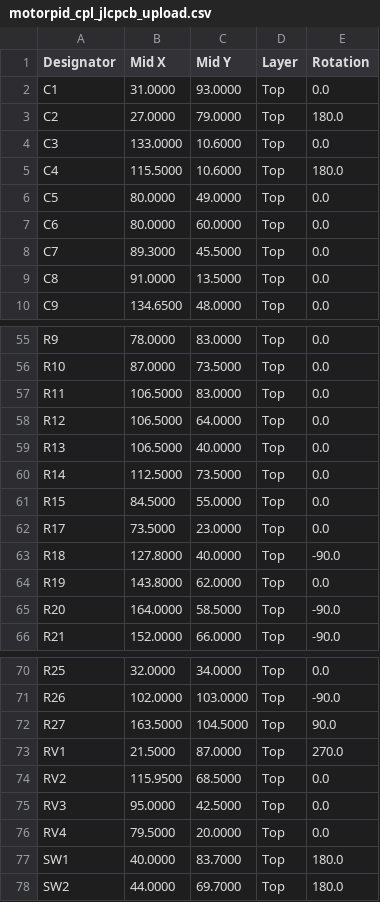
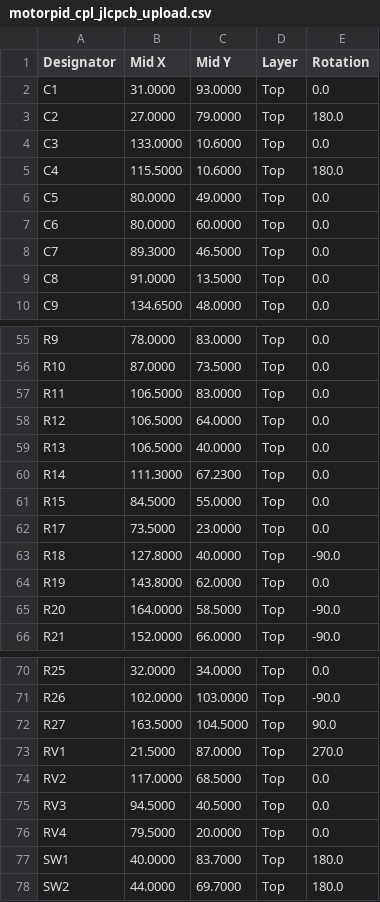
Before and after one commit to gallicchio/motor-pid, a CSV file: out/motorpid/motorpid_cpl_jlcpcb_upload.csv, drawn as a sheet; only a part is shown, gaps mark what is left out.

```diff
--- a/out/motorpid/motorpid_cpl_jlcpcb_upload.csv
+++ b/out/motorpid/motorpid_cpl_jlcpcb_upload.csv
@@ -7,3 +7,3 @@ C5,80.0000,49.0000,Top,0.0
 C6,80.0000,60.0000,Top,0.0
-C7,89.3000,45.5000,Top,0.0
+C7,89.3000,46.5000,Top,0.0
 C8,91.0000,13.5000,Top,0.0
@@ -59,3 +59,3 @@ R12,106.5000,64.0000,Top,0.0
 R13,106.5000,40.0000,Top,0.0
-R14,112.5000,73.5000,Top,0.0
+R14,111.3000,67.2300,Top,0.0
 R15,84.5000,55.0000,Top,0.0
@@ -73,4 +73,4 @@ R27,163.5000,104.5000,Top,90.0
 RV1,21.5000,87.0000,Top,270.0
-RV2,115.9500,68.5000,Top,0.0
-RV3,95.0000,42.5000,Top,0.0
+RV2,117.0000,68.5000,Top,0.0
+RV3,94.5000,40.5000,Top,0.0
 RV4,79.5000,20.0000,Top,0.0
```
Also changed, not shown: out/motorpid/motorpid_cpl_kicad_native.csv, 35 other files.
